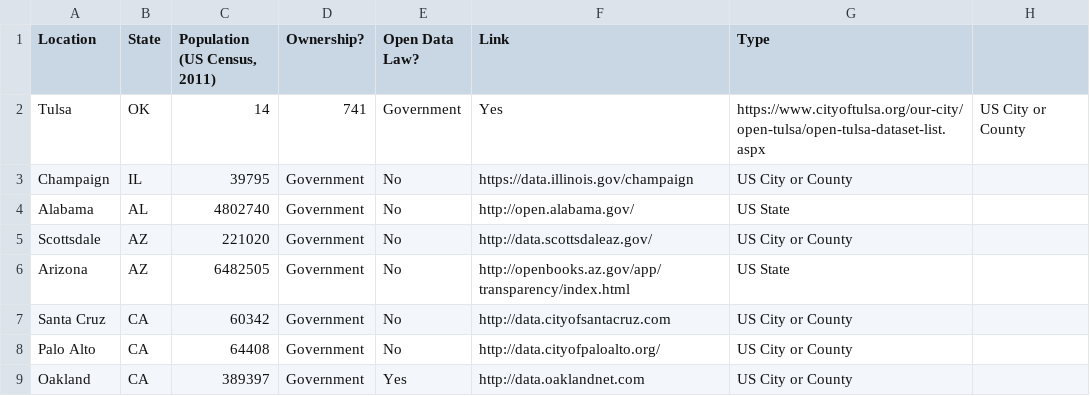
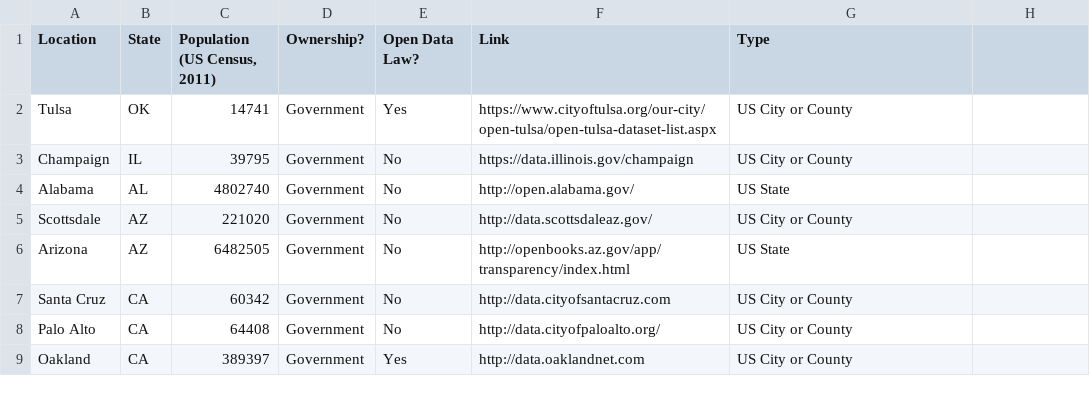
Before and after one commit to sunlightpolicy/opendata, a CSV file: USlocalopendataportals.csv, drawn as a sheet; only a part is shown.

Commit message:
Update USlocalopendataportals.csv

```diff
--- a/USlocalopendataportals.csv
+++ b/USlocalopendataportals.csv
@@ -1,3 +1,3 @@
 Location ,State,"Population (US Census, 2011)",Ownership?,Open Data Law?,Link ,Type
-Tulsa, OK, 14,741, Government, Yes, https://www.cityoftulsa.org/our-city/open-tulsa/open-tulsa-dataset-list.aspx,US City or County
+Tulsa, OK, 14741, Government, Yes, https://www.cityoftulsa.org/our-city/open-tulsa/open-tulsa-dataset-list.aspx,US City or County
 Champaign, IL,39795,Government,No,https://data.illinois.gov/champaign,US City or County
```
